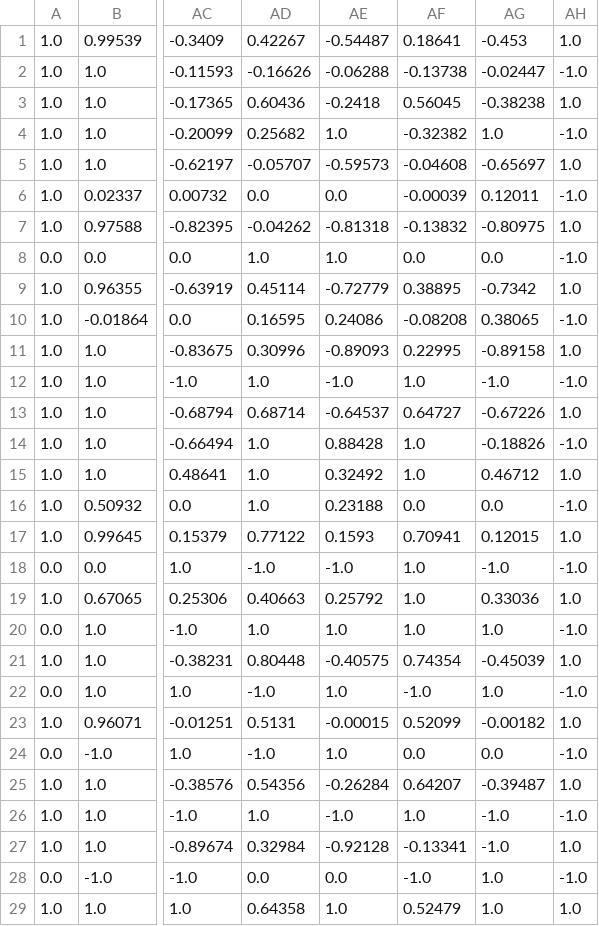
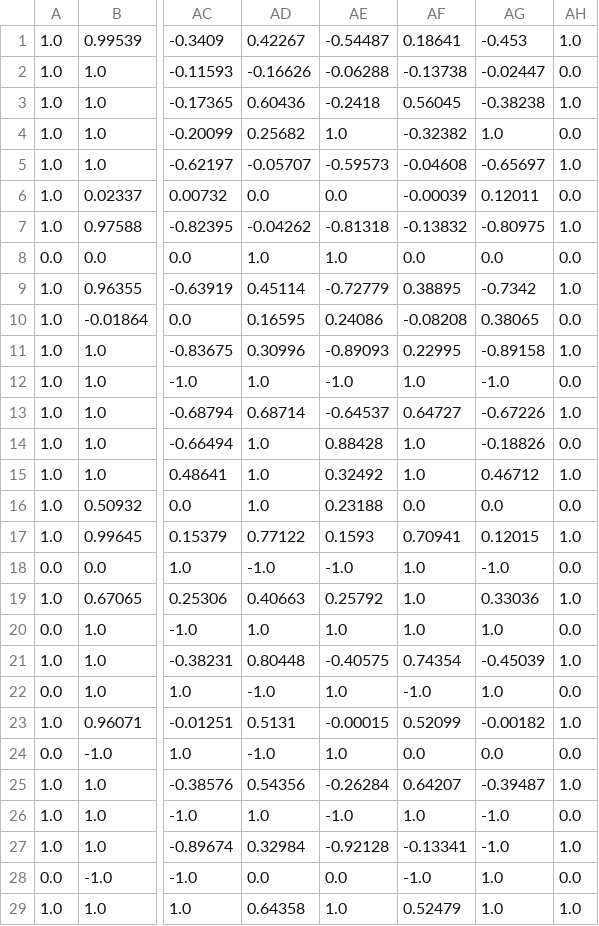
Before and after one commit to pansitwattana/Ionosphere-Analysis-by-Neuron-Network-Python-, a CSV file: ionosphere_preprocess.csv, drawn as a sheet; only a part is shown, gaps mark what is left out; the diff covers the shown part only; the diff names each change by its address in the sheet, - before the commit and + after, or states it on an @@ line.

```diff
--- a/ionosphere_preprocess.csv
+++ b/ionosphere_preprocess.csv
-AH2: -1.0
+AH2: 0.0
-AH4: -1.0
+AH4: 0.0
-AH6: -1.0
+AH6: 0.0
-AH8: -1.0
+AH8: 0.0
-AH10: -1.0
+AH10: 0.0
-AH12: -1.0
+AH12: 0.0
-AH14: -1.0
+AH14: 0.0
-AH16: -1.0
+AH16: 0.0
-AH18: -1.0
+AH18: 0.0
-AH20: -1.0
+AH20: 0.0
-AH22: -1.0
+AH22: 0.0
-AH24: -1.0
+AH24: 0.0
-AH26: -1.0
+AH26: 0.0
-AH28: -1.0
+AH28: 0.0
```
Also changed, not shown: 112 edited cells elsewhere in this file, 21 other files.
